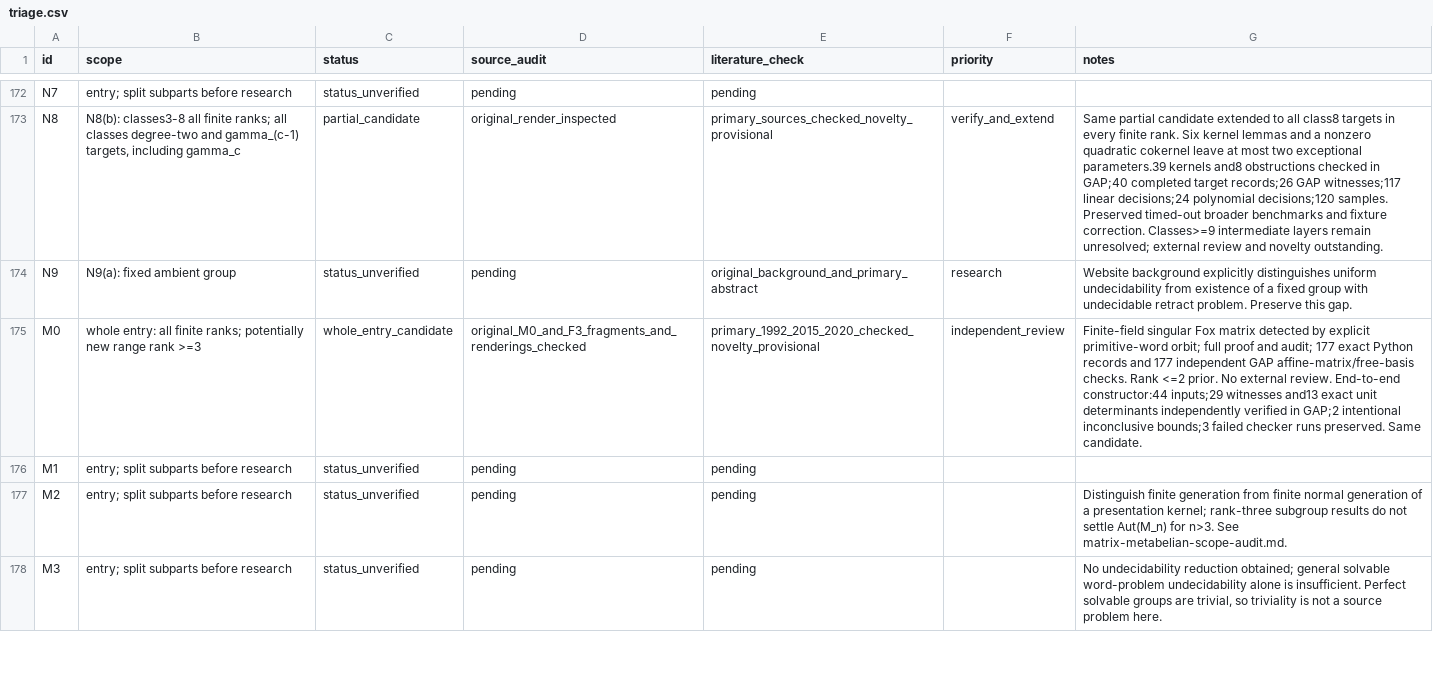
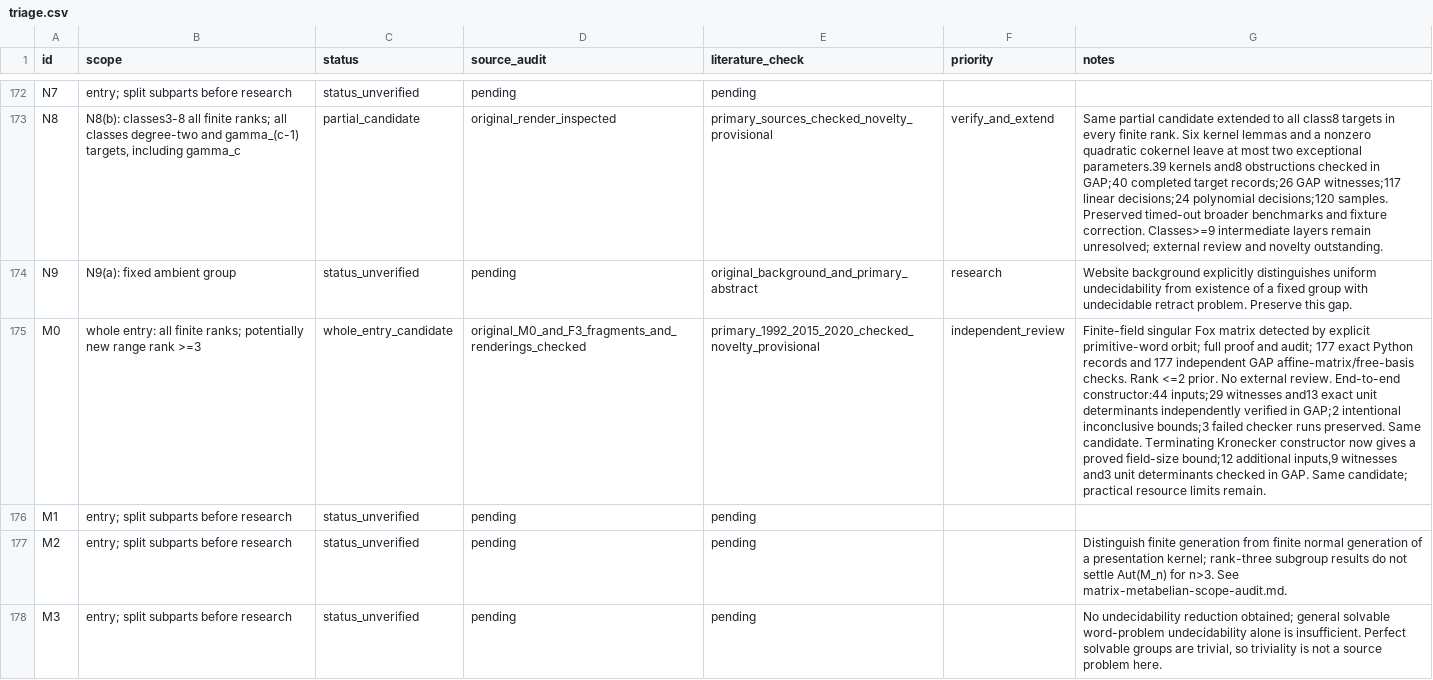
Before and after one commit to JUrban/gworld1, a CSV file: research/triage.csv, drawn as a sheet; only a part is shown, gaps mark what is left out; the diff names each change by its address in the sheet, - before the commit and + after, or states it on an @@ line.

Commit message:
Add terminating M0 witness construction with explicit field bound

```diff
--- a/research/triage.csv
+++ b/research/triage.csv
-G175 (notes): …Same candidate.
+G175 (notes): …Same candidate. Terminating Kronecker constructor now gives a proved field-size bound;12 additional inputs,9 witnesses and3 unit determinants checked in GAP. Same candidate; practical resource limits remain.
```
Also changed, not shown: 26 other files.
